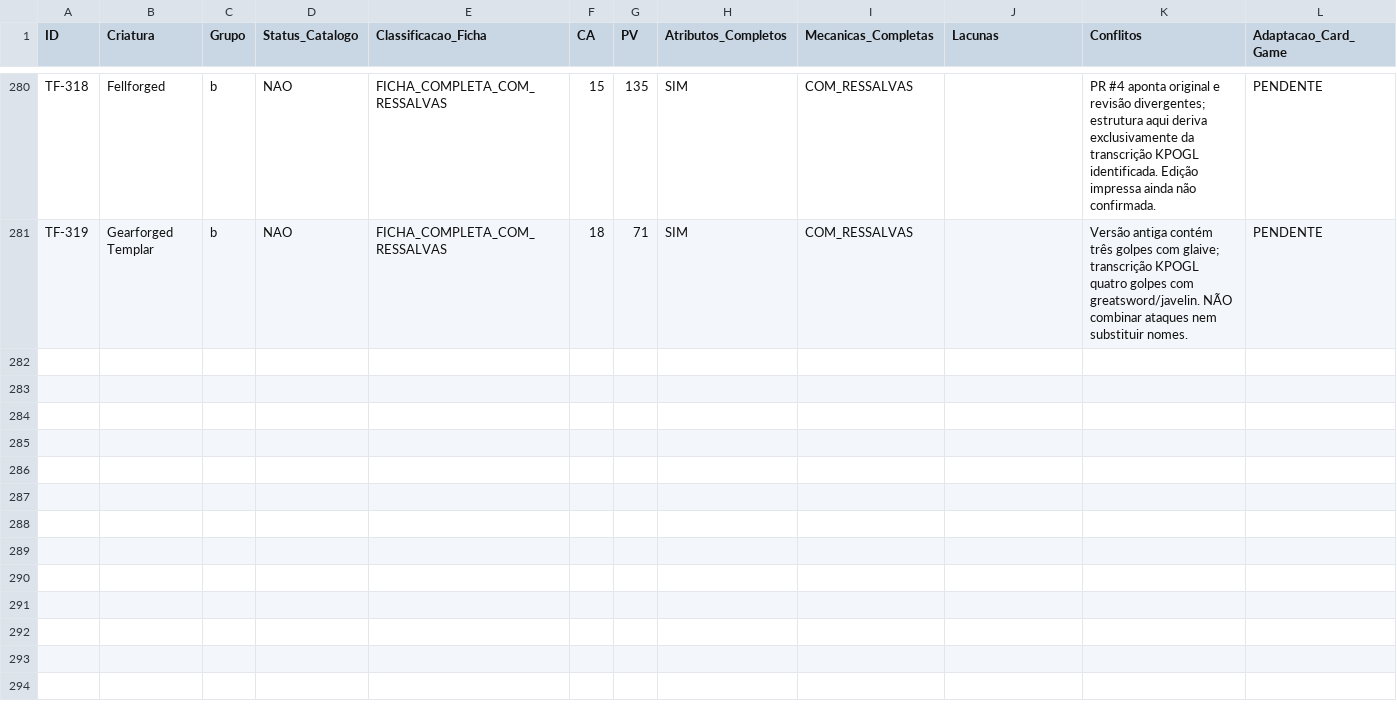
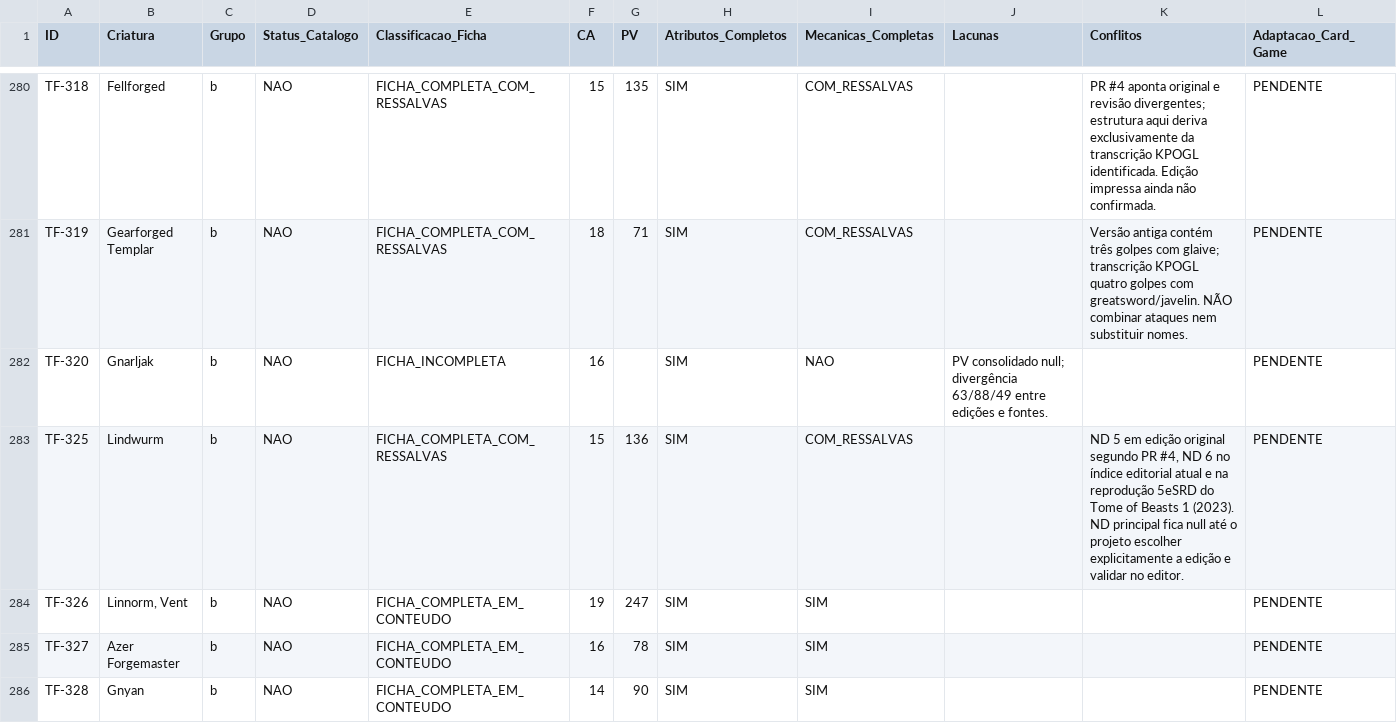
Before and after one commit to george-vepo/Catalogo-SRD, a CSV file: operational/reviews/20261014-imaged-cards/final-audit/audit-results.csv, drawn as a sheet; only a part is shown, gaps mark what is left out; rows hold the shown columns only; the diff covers the shown part only; the diff names each change by its address in the sheet, - before the commit and + after, or states it on an @@ line.

Commit message:
audit(srd607): consolidate batch 029 (TF-320 through TF-333)

```diff
--- a/operational/reviews/20261014-imaged-cards/final-audit/audit-results.csv
+++ b/operational/reviews/20261014-imaged-cards/final-audit/audit-results.csv
+row 282: TF-320 | Gnarljak | b | NAO | FICHA_INCOMPLETA | 16 |  | SIM | NAO | PV consolidado null; divergência 63/88/49 entre edições e fontes. |  | PENDENTE
+row 283: TF-325 | Lindwurm | b | NAO | FICHA_COMPLETA_COM_RESSALVAS | 15 | 136 | SIM | COM_RESSALVAS |  | ND 5 em edição original segundo PR #4, ND 6 no índice editorial atual e na reprodução 5eSRD do Tome of Beasts 1 (2023). ND principal fica null até o projeto escolher explicitamente a edição e validar no editor. | PENDENTE
+row 284: TF-326 | Linnorm, Vent | b | NAO | FICHA_COMPLETA_EM_CONTEUDO | 19 | 247 | SIM | SIM |  |  | PENDENTE
+row 285: TF-327 | Azer Forgemaster | b | NAO | FICHA_COMPLETA_EM_CONTEUDO | 16 | 78 | SIM | SIM |  |  | PENDENTE
+row 286: TF-328 | Gnyan | b | NAO | FICHA_COMPLETA_EM_CONTEUDO | 14 | 90 | SIM | SIM |  |  | PENDENTE
```
Also changed, not shown: 5 added rows elsewhere in this file, 4 other files.
